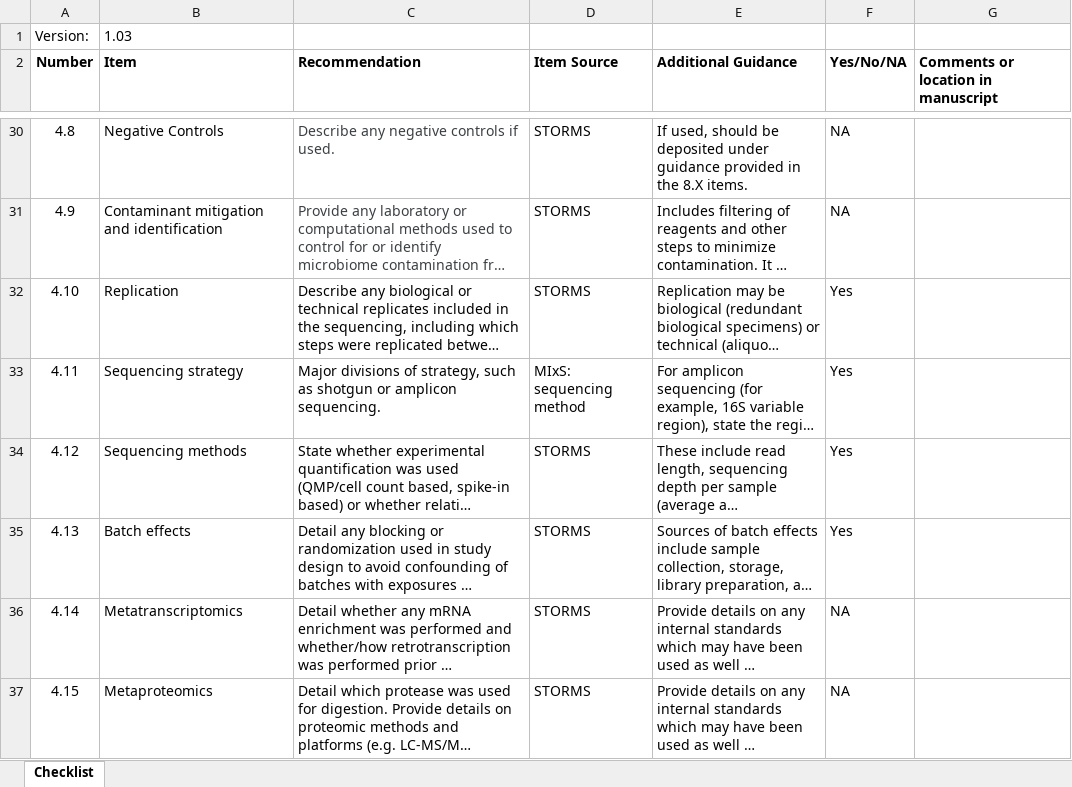
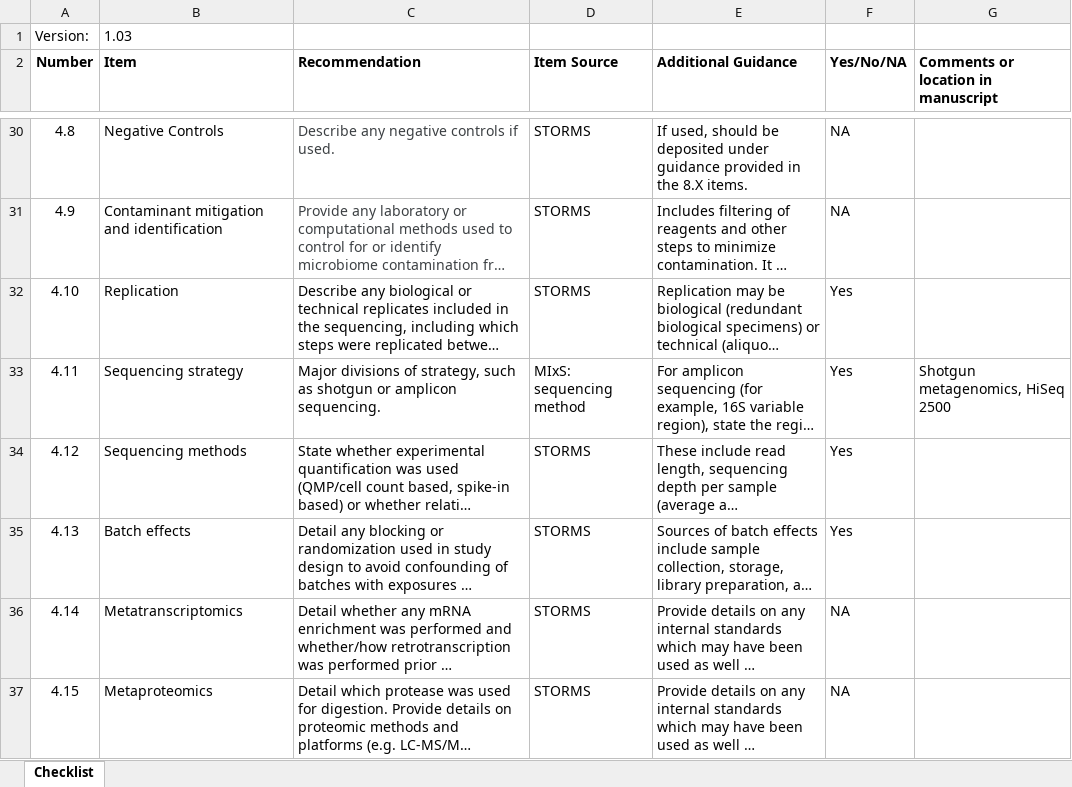
Before and after one commit to ravel-lab/Two_year, an Excel workbook: STORMS_guidelines.xlsx, sheet Checklist, drawn as a sheet; only a part is shown, gaps mark what is left out; long unchanged cells end in …; values as stored, in another font and other column widths than the file's, no borders; conditional formats not drawn; the diff names each change by its address in the sheet, - before the commit and + after, or states it on an @@ line.

Commit message:
adding additional information to STORMS

```diff
--- a/STORMS_guidelines.xlsx (sheet Checklist)
+++ b/STORMS_guidelines.xlsx (sheet Checklist)
-G33: (empty)
+G33: Shotgun metagenomics, HiSeq 2500
```
Also changed, not shown: 1 other file.
